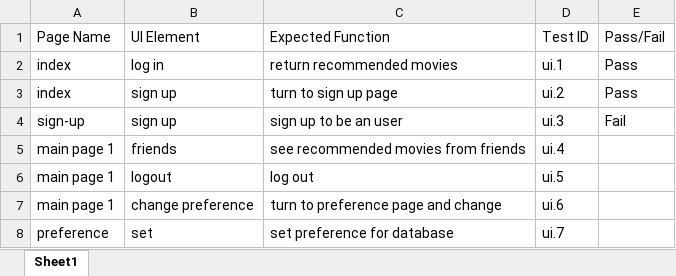
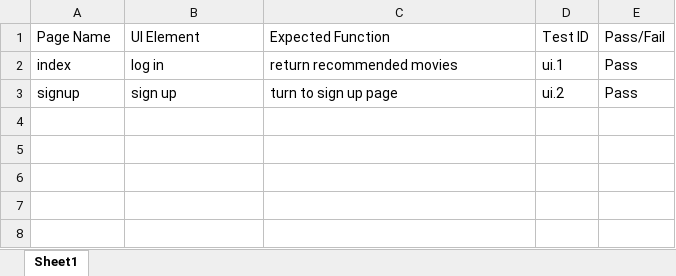
Before and after one commit to SLarbiBU/CS411-SoftwareEngineering-Project, an Excel workbook: testing/Testing Spreadsheets/UI Validation.xlsx, sheet Sheet1, drawn as a sheet; values as stored, in another font and other column widths than the file's, no borders; charts and pictures not drawn; the diff names each change by its address in the sheet, - before the commit and + after, or states it on an @@ line.

Commit message:
edited spreadsheets

```diff
--- a/testing/Testing Spreadsheets/UI Validation.xlsx (sheet Sheet1)
+++ b/testing/Testing Spreadsheets/UI Validation.xlsx (sheet Sheet1)
-A3 (Page Name): index
+A3 (Page Name): signup
-row 4: sign-up | sign up | sign up to be an user | ui.3 | Fail
-row 5: main page 1 | friends | see recommended movies from friends | ui.4
-row 6: main page 1 | logout | log out | ui.5
-row 7: main page 1 | change preference | turn to preference page and change | ui.6
-row 8: preference | set | set preference for database | ui.7
```
Also changed, not shown: charts or pictures, testing/Testing Spreadsheets/Data Validation.xlsx, testing/Testing Spreadsheets/Form Field Validations- Login.xlsx, 6 other files.
